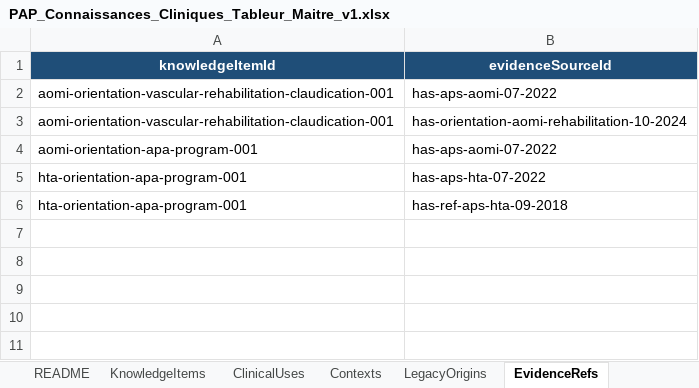
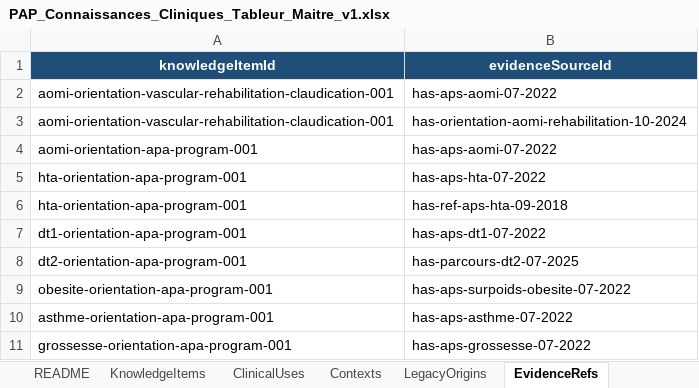
Before and after one commit to AbBe-web/PAP-Plateforme-dev, an Excel workbook: data/clinical-knowledge/PAP_Connaissances_Cliniques_Tableur_Maitre_v1.xlsx, sheet EvidenceRefs, drawn as a sheet; values as stored, in another font and other column widths than the file's, no borders; table styles not drawn; the diff names each change by its address in the sheet, - before the commit and + after, or states it on an @@ line.

Commit message:
Orientation C3.1 - add five HAS APA markers

```diff
--- a/data/clinical-knowledge/PAP_Connaissances_Cliniques_Tableur_Maitre_v1.xlsx (sheet EvidenceRefs)
+++ b/data/clinical-knowledge/PAP_Connaissances_Cliniques_Tableur_Maitre_v1.xlsx (sheet EvidenceRefs)
+row 7: dt1-orientation-apa-program-001 | has-aps-dt1-07-2022
+row 8: dt2-orientation-apa-program-001 | has-parcours-dt2-07-2025
+row 9: obesite-orientation-apa-program-001 | has-aps-surpoids-obesite-07-2022
+row 10: asthme-orientation-apa-program-001 | has-aps-asthme-07-2022
+row 11: grossesse-orientation-apa-program-001 | has-aps-grossesse-07-2022
```
Also changed, not shown: sheet KnowledgeItems, sheet ClinicalUses, sheet FunctionalUses, sheet PresentationTargets, sheet Contexts, 2 other files.
